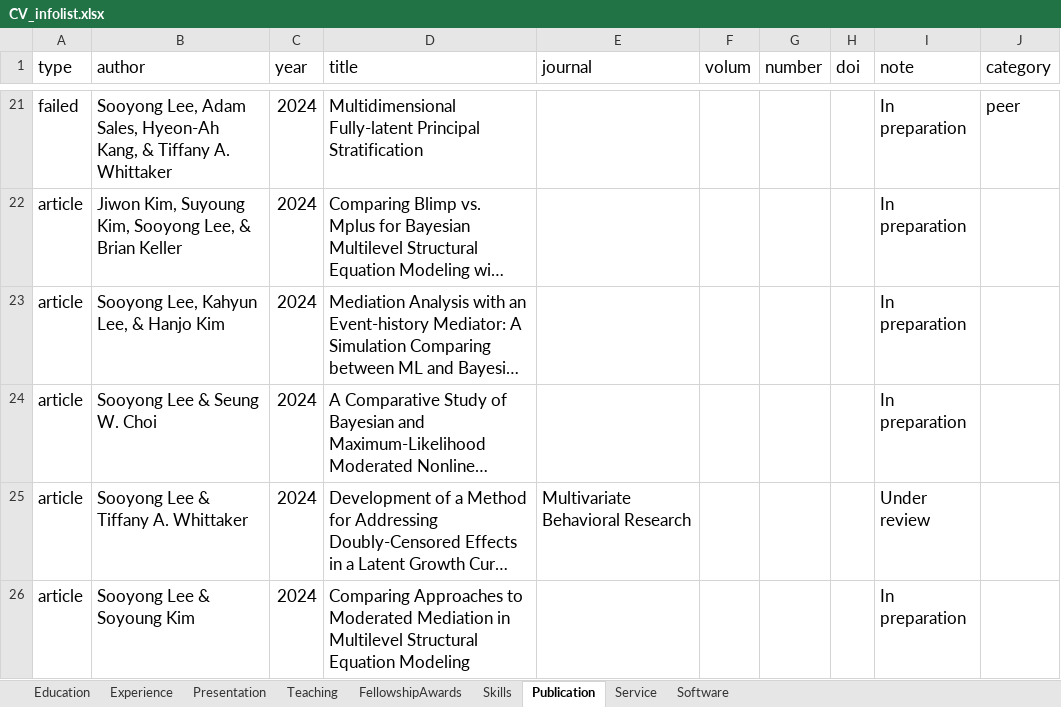
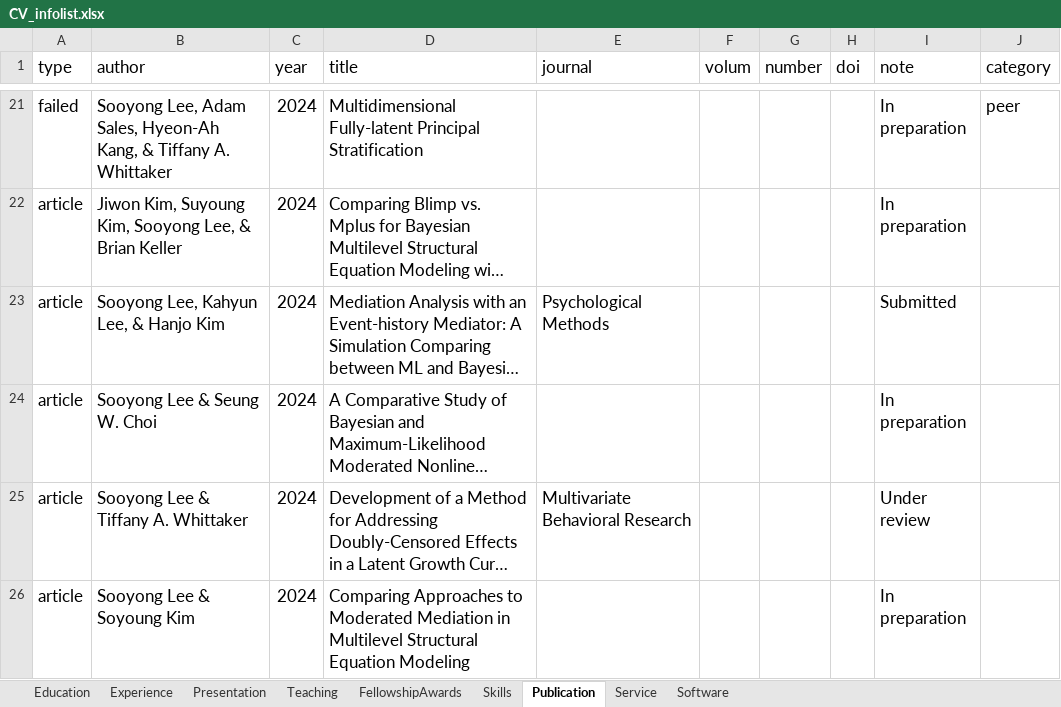
Before and after one commit to sooyongl/sylcv, an Excel workbook: data/CV_infolist.xlsx, sheet Publication, drawn as a sheet; only a part is shown, gaps mark what is left out; long unchanged cells end in …; values as stored, in another font and other column widths than the file's, no borders; the diff names each change by its address in the sheet, - before the commit and + after, or states it on an @@ line.

```diff
--- a/data/CV_infolist.xlsx (sheet Publication)
+++ b/data/CV_infolist.xlsx (sheet Publication)
-E23 (journal): (empty)
+E23 (journal): Psychological Methods
-I23 (note): In preparation
+I23 (note): Submitted
```
Also changed, not shown: sheet Presentation, sheet Service, 9 other files.
